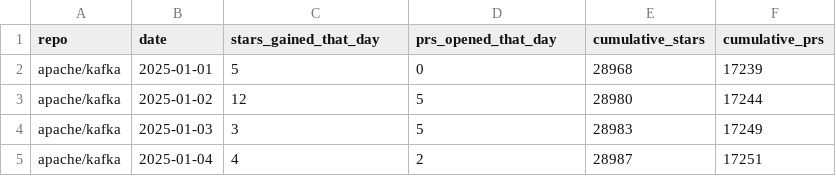
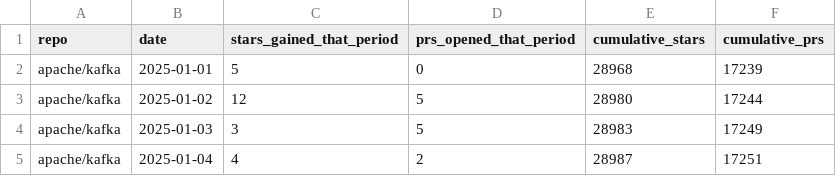
Before and after one commit to hevansDev/github-kafka-demo, a CSV file: data/2025-today-kafka.csv, drawn as a sheet; only a part is shown.

```diff
--- a/data/2025-today-kafka.csv
+++ b/data/2025-today-kafka.csv
@@ -1,2 +1,2 @@
-repo,date,stars_gained_that_day,prs_opened_that_day,cumulative_stars,cumulative_prs
+repo,date,stars_gained_that_period,prs_opened_that_period,cumulative_stars,cumulative_prs
 apache/kafka,2025-01-01,5,0,28968,17239
```
Also changed, not shown: 10 other files.
